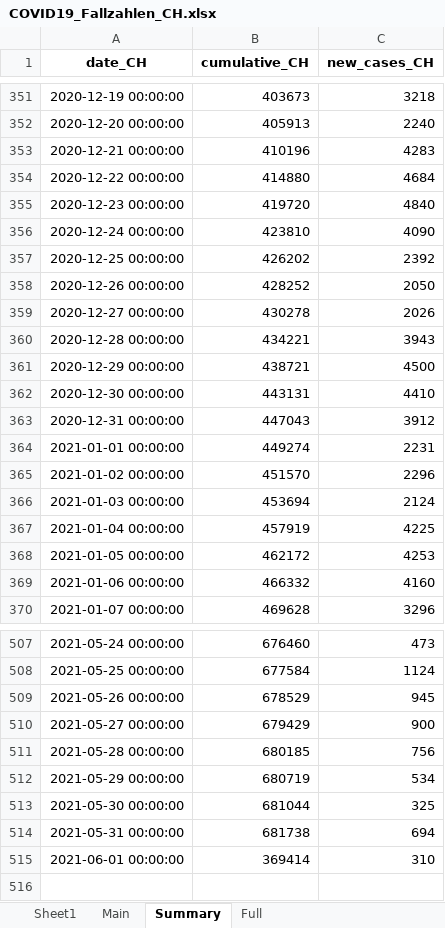
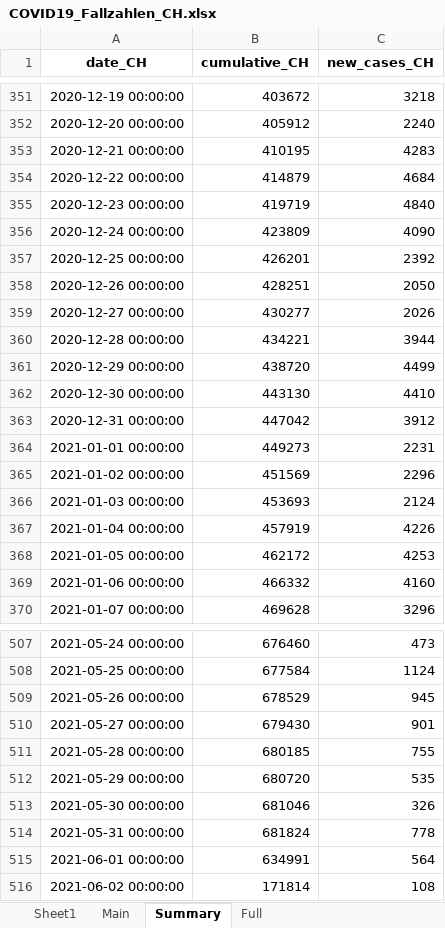
Before and after one commit to esolodko/p1_pub, an Excel workbook: xlsx_data/COVID19_Fallzahlen_CH.xlsx, sheet Summary, drawn as a sheet; only a part is shown, gaps mark what is left out; values as stored, in another font and other column widths than the file's, no borders; the diff covers the shown part only; the diff names each change by its address in the sheet, - before the commit and + after, or states it on an @@ line.

```diff
--- a/xlsx_data/COVID19_Fallzahlen_CH.xlsx (sheet Summary)
+++ b/xlsx_data/COVID19_Fallzahlen_CH.xlsx (sheet Summary)
-B351 (cumulative_CH): 403673
+B351 (cumulative_CH): 403672
-B352 (cumulative_CH): 405913
+B352 (cumulative_CH): 405912
-B353 (cumulative_CH): 410196
+B353 (cumulative_CH): 410195
-B354 (cumulative_CH): 414880
+B354 (cumulative_CH): 414879
-B355 (cumulative_CH): 419720
+B355 (cumulative_CH): 419719
-B356 (cumulative_CH): 423810
+B356 (cumulative_CH): 423809
-B357 (cumulative_CH): 426202
+B357 (cumulative_CH): 426201
-B358 (cumulative_CH): 428252
+B358 (cumulative_CH): 428251
-B359 (cumulative_CH): 430278
+B359 (cumulative_CH): 430277
-C360 (new_cases_CH): 3943
+C360 (new_cases_CH): 3944
-B361 (cumulative_CH): 438721
+B361 (cumulative_CH): 438720
-C361 (new_cases_CH): 4500
+C361 (new_cases_CH): 4499
-B362 (cumulative_CH): 443131
+B362 (cumulative_CH): 443130
-B363 (cumulative_CH): 447043
+B363 (cumulative_CH): 447042
-B364 (cumulative_CH): 449274
+B364 (cumulative_CH): 449273
-B365 (cumulative_CH): 451570
+B365 (cumulative_CH): 451569
-B366 (cumulative_CH): 453694
+B366 (cumulative_CH): 453693
-C367 (new_cases_CH): 4225
+C367 (new_cases_CH): 4226
-B510 (cumulative_CH): 679429
+B510 (cumulative_CH): 679430
-C510 (new_cases_CH): 900
+C510 (new_cases_CH): 901
-C511 (new_cases_CH): 756
+C511 (new_cases_CH): 755
-B512 (cumulative_CH): 680719
+B512 (cumulative_CH): 680720
-C512 (new_cases_CH): 534
+C512 (new_cases_CH): 535
-B513 (cumulative_CH): 681044
+B513 (cumulative_CH): 681046
-C513 (new_cases_CH): 325
+C513 (new_cases_CH): 326
-B514 (cumulative_CH): 681738
+B514 (cumulative_CH): 681824
-C514 (new_cases_CH): 694
+C514 (new_cases_CH): 778
-B515 (cumulative_CH): 369414
+B515 (cumulative_CH): 634991
-C515 (new_cases_CH): 310
+C515 (new_cases_CH): 564
+row 516: 2021-06-02 00:00:00 | 171814 | 108
```
Also changed, not shown: 55 edited cells elsewhere in this sheet, sheet Main.
